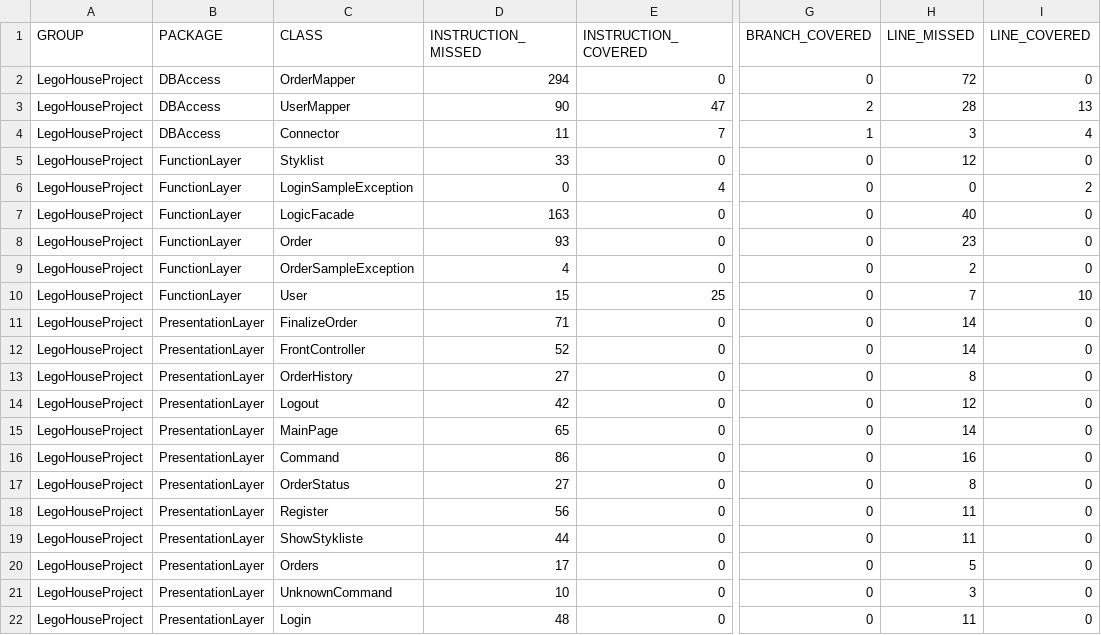
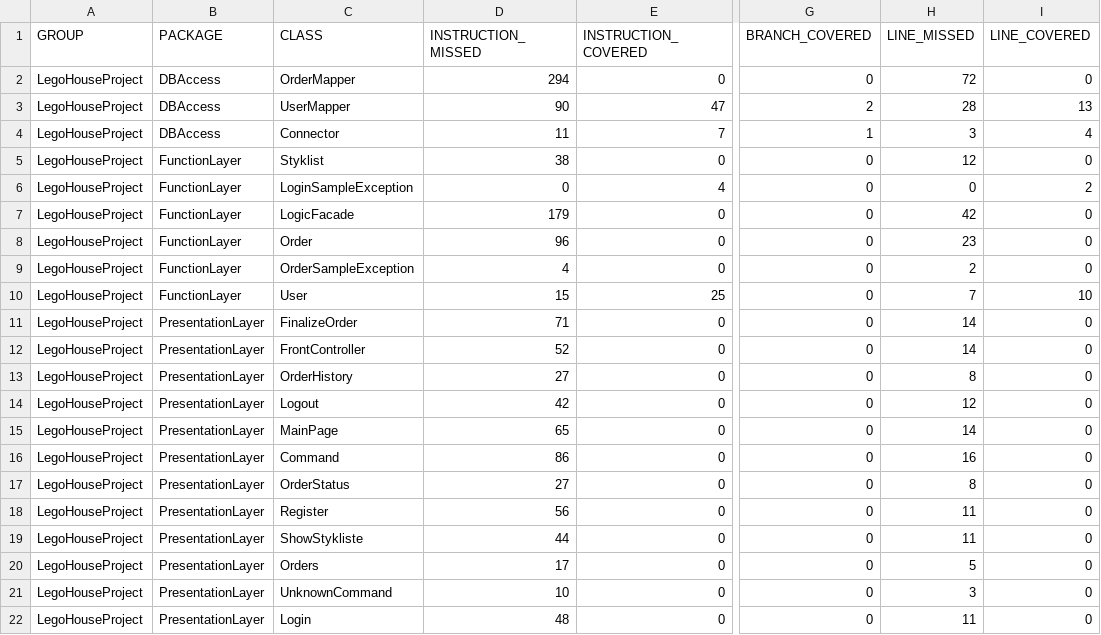
Before and after one commit to Rasm-P/LegoHouse, a CSV file: target/site/jacoco/jacoco.csv, drawn as a sheet; only a part is shown, gaps mark what is left out; the diff names each change by its address in the sheet, - before the commit and + after, or states it on an @@ line.

```diff
--- a/target/site/jacoco/jacoco.csv
+++ b/target/site/jacoco/jacoco.csv
-D5 (INSTRUCTION_MISSED): 33
+D5 (INSTRUCTION_MISSED): 38
-D7 (INSTRUCTION_MISSED): 163
+D7 (INSTRUCTION_MISSED): 179
-H7 (LINE_MISSED): 40
+H7 (LINE_MISSED): 42
-D8 (INSTRUCTION_MISSED): 93
+D8 (INSTRUCTION_MISSED): 96
```
Also changed, not shown: 36 other files.
